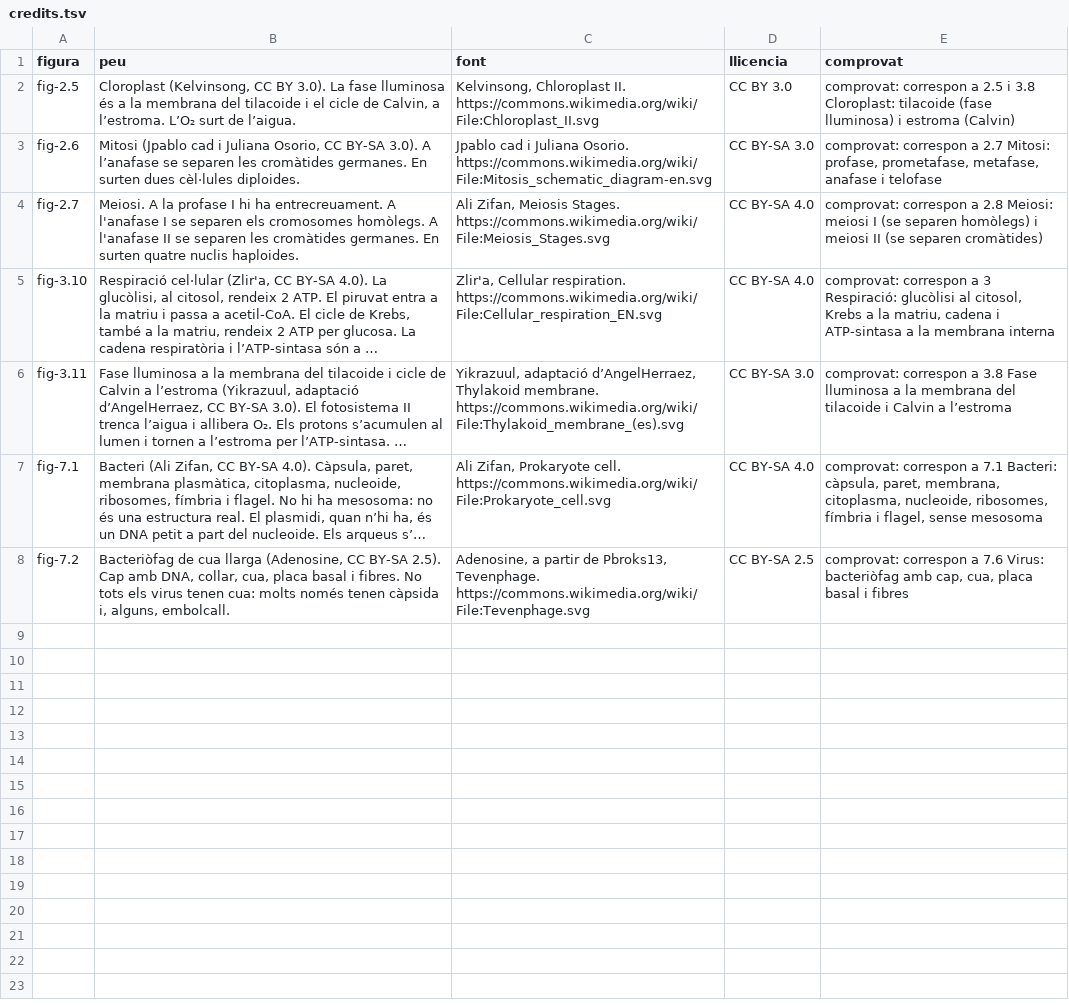
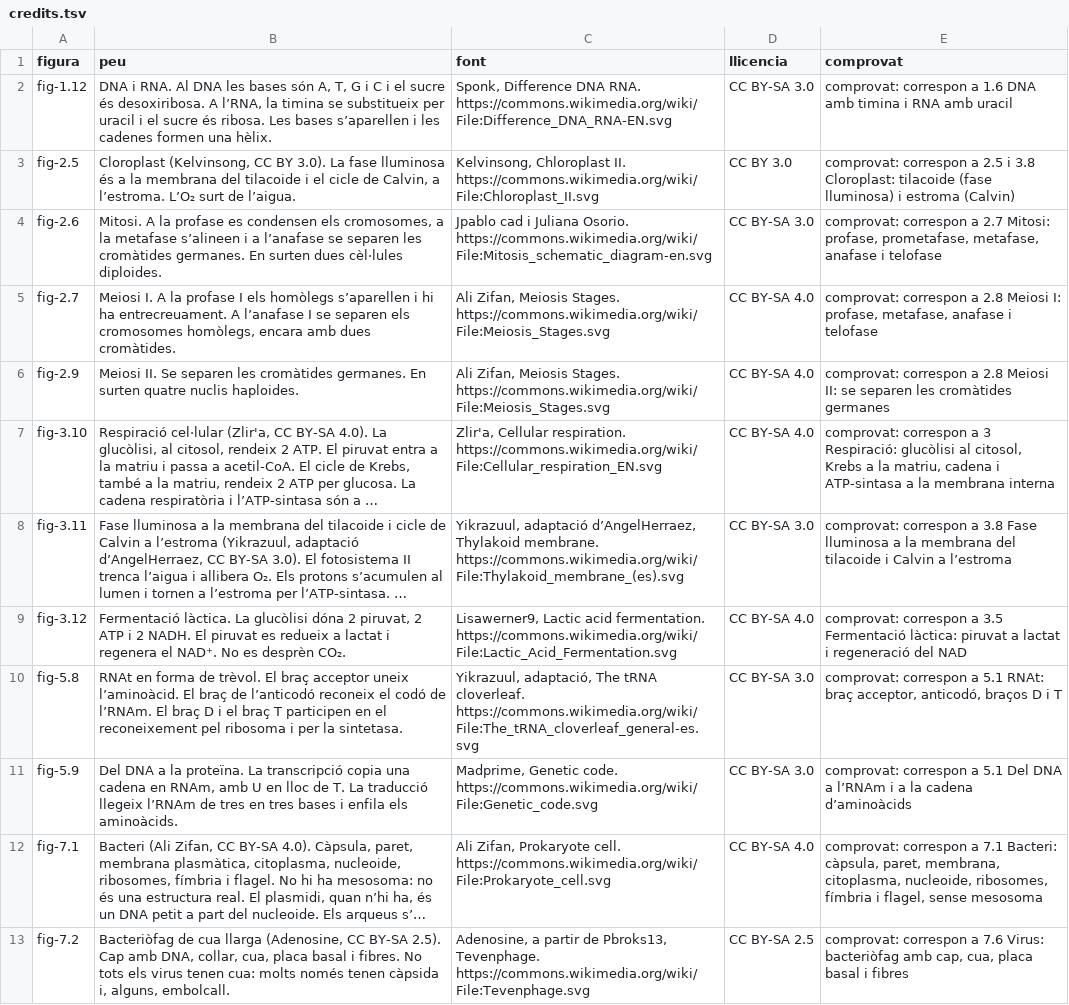
Before and after one commit to appacompanya/llibrefiq3r, a TSV file: tools/biologia/credits.tsv, drawn as a sheet; long unchanged cells end in …; addresses are those after the commit; the diff names each change by its address in the sheet, - before the commit and + after, or states it on an @@ line.

```diff
--- a/tools/biologia/credits.tsv
+++ b/tools/biologia/credits.tsv
+row 2: fig-1.12 | DNA i RNA. Al DNA les bases són A, T, G i C i el sucre és desoxiribosa. A l’RNA, la timina se substitueix per uracil i el sucre és ribosa. Les bases s’aparellen i les cadenes formen una hèlix. | Sponk, Difference DNA RNA. https://commons.wikimedia.org/wiki/File:Difference_DNA_RNA-EN.svg | CC BY-SA 3.0 | comprovat: correspon a 1.6 DNA amb timina i RNA amb uracil
-B4 (peu): Mitosi (Jpablo cad i Juliana Osorio, CC BY-SA 3.0). A l’anafase se…
+B4 (peu): Mitosi. A la profase es condensen els cromosomes, a la metafase s’alineen i a l’anafase se…
-B5 (peu): Meiosi. A la profase I hi ha entrecreuament. A l'anafase I se separen els cromosomes homòlegs. A l'anafase II se separen les cromàtides germanes. En surten quatre nuclis haploides.
+B5 (peu): Meiosi I. A la profase I els homòlegs s’aparellen i hi ha entrecreuament. A l’anafase I se separen els cromosomes homòlegs, encara amb dues cromàtides.
-E5 (comprovat): …a 2.8 Meiosi: meiosi I (se separen homòlegs) i meiosi II (se separen cromàtides)
+E5 (comprovat): …a 2.8 Meiosi I: profase, metafase, anafase i telofase
+row 6: fig-2.9 | Meiosi II. Se separen les cromàtides germanes. En surten quatre nuclis haploides. | Ali Zifan, Meiosis Stages. https://commons.wikimedia.org/wiki/File:Meiosis_Stages.svg | CC BY-SA 4.0 | comprovat: correspon a 2.8 Meiosi II: se separen les cromàtides germanes
+row 9: fig-3.12 | Fermentació làctica. La glucòlisi dóna 2 piruvat, 2 ATP i 2 NADH. El piruvat es redueix a lactat i regenera el NAD⁺. No es desprèn CO₂. | Lisawerner9, Lactic acid fermentation. https://commons.wikimedia.org/wiki/File:Lactic_Acid_Fermentation.svg | CC BY-SA 4.0 | comprovat: correspon a 3.5 Fermentació làctica: piruvat a lactat i regeneració del NAD
+row 10: fig-5.8 | RNAt en forma de trèvol. El braç acceptor uneix l’aminoàcid. El braç de l’anticodó reconeix el codó de l’RNAm. El braç D i el braç T participen en el reconeixement pel ribosoma i per la sintetasa. | Yikrazuul, adaptació, The tRNA cloverleaf. https://commons.wikimedia.org/wiki/File:The_tRNA_cloverleaf_general-es.svg | CC BY-SA 3.0 | comprovat: correspon a 5.1 RNAt: braç acceptor, anticodó, braços D i T
+row 11: fig-5.9 | Del DNA a la proteïna. La transcripció copia una cadena en RNAm, amb U en lloc de T. La traducció llegeix l’RNAm de tres en tres bases i enfila els aminoàcids. | Madprime, Genetic code. https://commons.wikimedia.org/wiki/File:Genetic_code.svg | CC BY-SA 3.0 | comprovat: correspon a 5.1 Del DNA a l’RNAm i a la cadena d’aminoàcids
```
Also changed, not shown: 42 other files.
